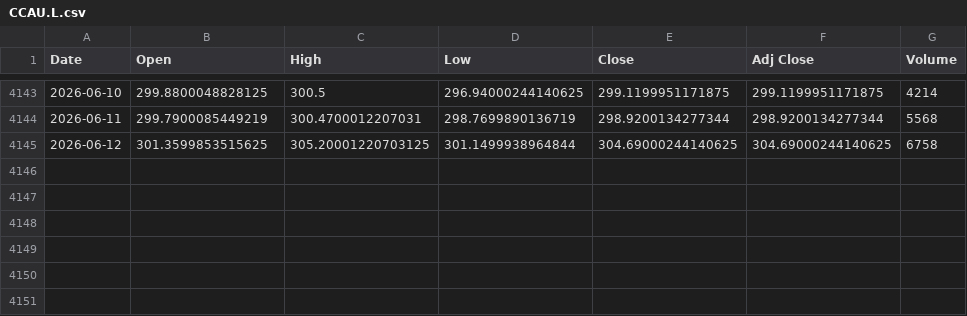
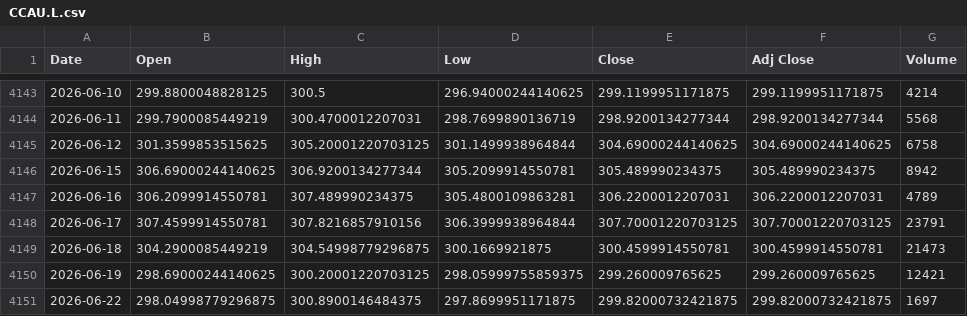
Before and after one commit to hschoss/longterm-stock-dashboard-py, a CSV file: data/prices/CCAU.L.csv, drawn as a sheet; only a part is shown, gaps mark what is left out.

```diff
--- a/data/prices/CCAU.L.csv
+++ b/data/prices/CCAU.L.csv
@@ -4145 +4145,7 @@ Date,Open,High,Low,Close,Adj Close,Volume
 2026-06-12,301.3599853515625,305.20001220703125,301.1499938964844,304.69000244140625,304.69000244140625,6758
+2026-06-15,306.69000244140625,306.9200134277344,305.2099914550781,305.489990234375,305.489990234375,8942
+2026-06-16,306.2099914550781,307.489990234375,305.4800109863281,306.2200012207031,306.2200012207031,4789
+2026-06-17,307.4599914550781,307.8216857910156,306.3999938964844,307.70001220703125,307.70001220703125,23791
+2026-06-18,304.2900085449219,304.54998779296875,300.1669921875,300.4599914550781,300.4599914550781,21473
+2026-06-19,298.69000244140625,300.20001220703125,298.05999755859375,299.260009765625,299.260009765625,12421
+2026-06-22,298.04998779296875,300.8900146484375,297.8699951171875,299.82000732421875,299.82000732421875,1697
```
Also changed, not shown: data/prices/EXSA.DE.csv, data/prices/IQQJ.DE.csv, 18 other files.
